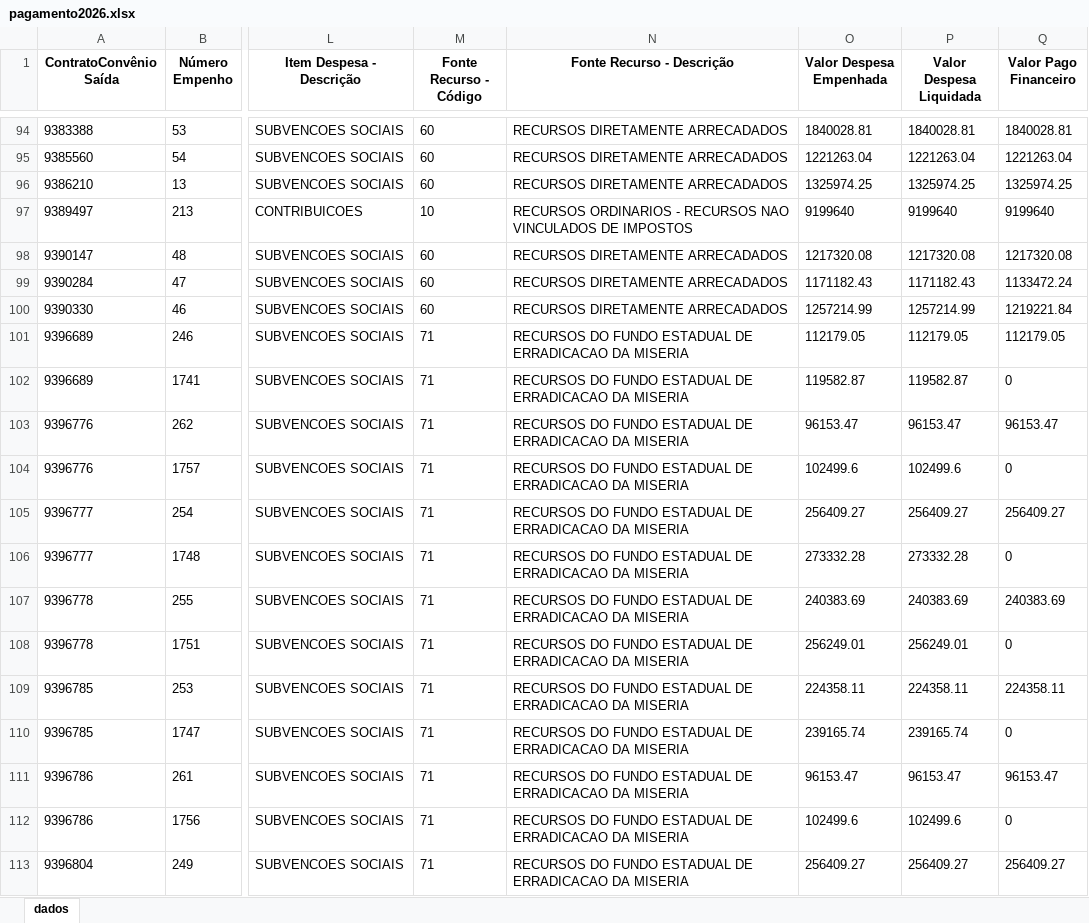
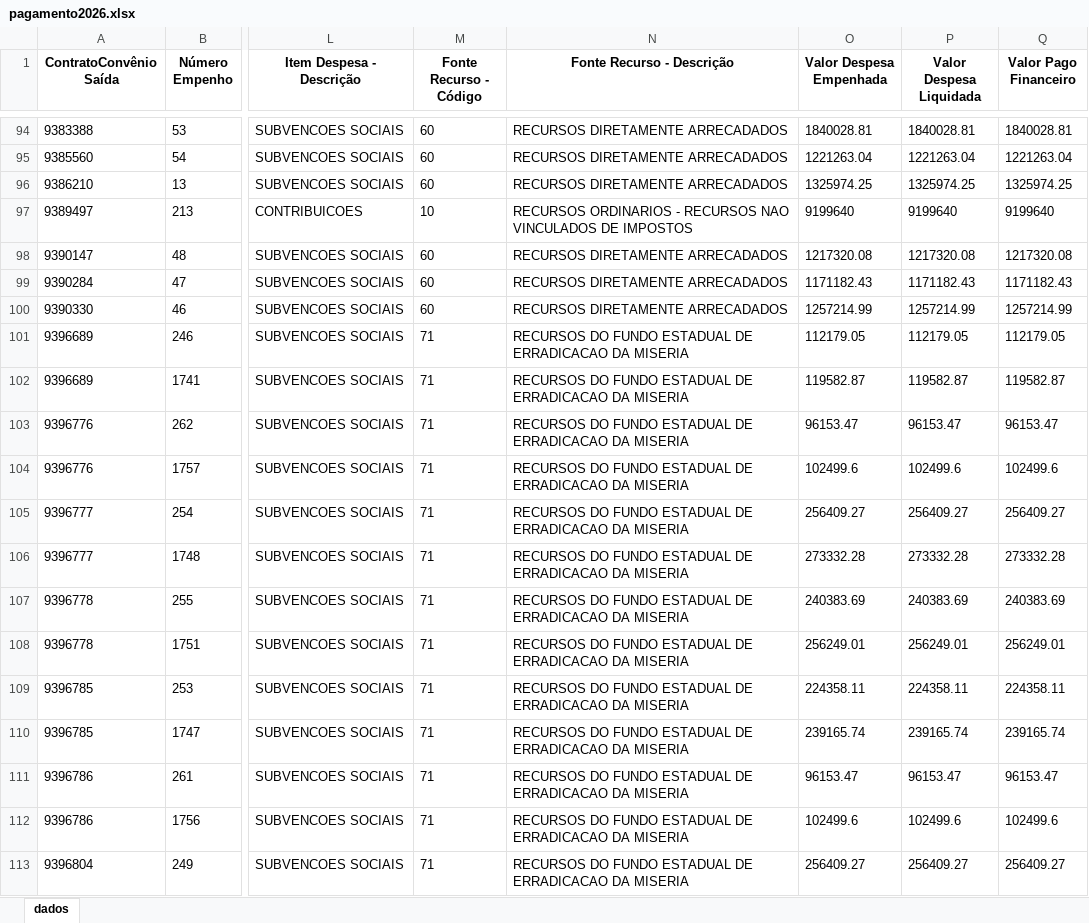
Before and after one commit to transparencia-mg/portal_convenios_saida, an Excel workbook: upload/pagamento2026.xlsx, sheet dados, drawn as a sheet; only a part is shown, gaps mark what is left out; values as stored, in another font and other column widths than the file's, no borders; the diff covers the shown part only; the diff names each change by its address in the sheet, - before the commit and + after, or states it on an @@ line.

Commit message:
Atualização automática portal convênios

```diff
--- a/upload/pagamento2026.xlsx (sheet dados)
+++ b/upload/pagamento2026.xlsx (sheet dados)
-Q99 (Valor Pago Financeiro): 1133472.24
+Q99 (Valor Pago Financeiro): 1171182.43
-Q100 (Valor Pago Financeiro): 1219221.84
+Q100 (Valor Pago Financeiro): 1257214.99
-Q102 (Valor Pago Financeiro): 0
+Q102 (Valor Pago Financeiro): 119582.87
-Q104 (Valor Pago Financeiro): 0
+Q104 (Valor Pago Financeiro): 102499.6
-Q106 (Valor Pago Financeiro): 0
+Q106 (Valor Pago Financeiro): 273332.28
-Q108 (Valor Pago Financeiro): 0
+Q108 (Valor Pago Financeiro): 256249.01
-Q110 (Valor Pago Financeiro): 0
+Q110 (Valor Pago Financeiro): 239165.74
-Q112 (Valor Pago Financeiro): 0
+Q112 (Valor Pago Financeiro): 102499.6
```
Also changed, not shown: 4 added rows and 53 edited cells elsewhere in this sheet, upload/pagamento2022.xlsx, upload/pagamento2023.xlsx, 8 other files.
